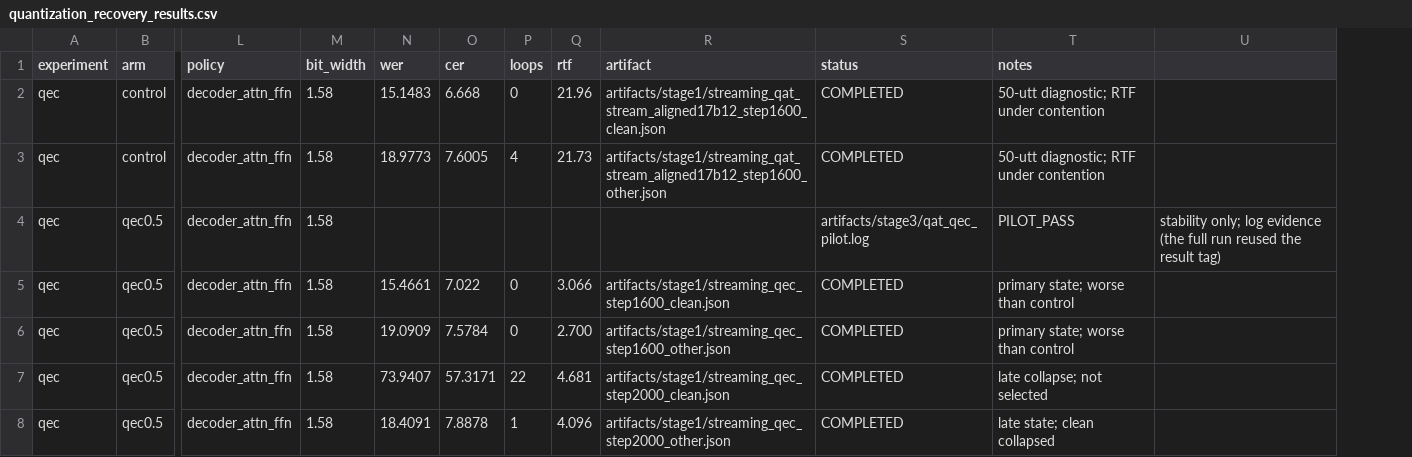
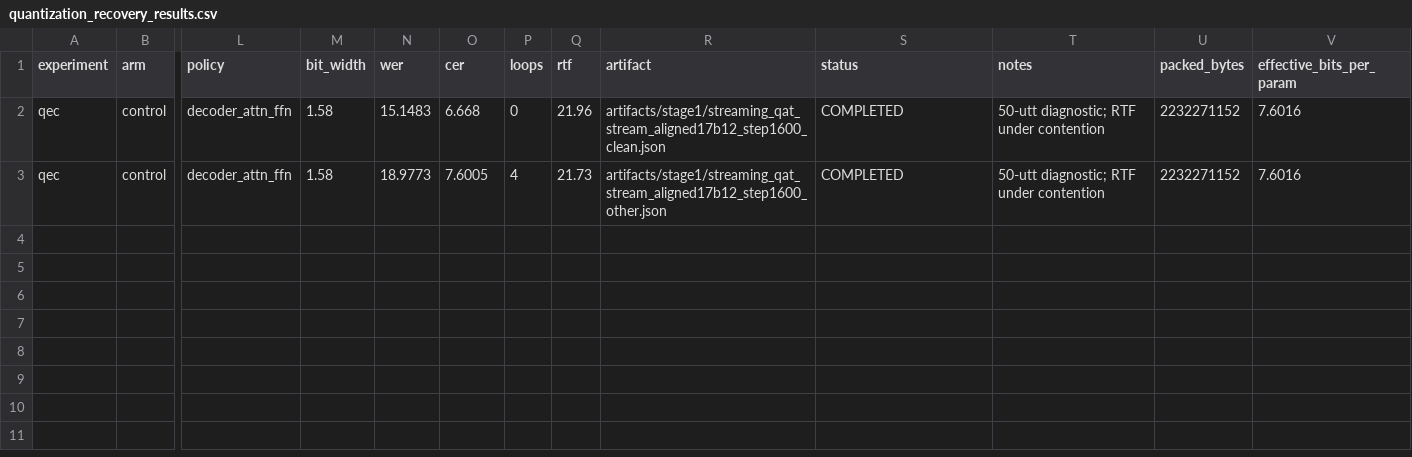
Before and after one commit to Gunjan00001/ASR-1-bit-qwen-R2T2-approach, a CSV file: docs/quantization_recovery_results.csv, drawn as a sheet; only a part is shown, gaps mark what is left out; removed rows and columns are numbered as before the commit, all else as after; rows hold the shown columns only; the diff names each change by its address in the sheet, - before the commit and + after, or states it on an @@ line.

Commit message:
results(qec): measure packed size and record runtime caveat
Co-authored-by: CommandCodeBot <noreply@commandcode.ai>

```diff
--- a/docs/quantization_recovery_results.csv
+++ b/docs/quantization_recovery_results.csv
-column U, empty
+column U (packed_bytes), rows 2-3: 2232271152 | 2232271152
+column V (effective_bits_per_param), rows 2-3: 7.6016 | 7.6016
-row 4: qec | qec0.5 | decoder_attn_ffn | 1.58 |  |  |  |  |  | artifacts/stage3/qat_qec_pilot.log | PILOT_PASS | stability only; log evidence (the full run reused the result tag)
-row 5: qec | qec0.5 | decoder_attn_ffn | 1.58 | 15.4661 | 7.022 | 0 | 3.066 | artifacts/stage1/streaming_qec_step1600_clean.json | COMPLETED | primary state; worse than control
-row 6: qec | qec0.5 | decoder_attn_ffn | 1.58 | 19.0909 | 7.5784 | 0 | 2.700 | artifacts/stage1/streaming_qec_step1600_other.json | COMPLETED | primary state; worse than control
-row 7: qec | qec0.5 | decoder_attn_ffn | 1.58 | 73.9407 | 57.3171 | 22 | 4.681 | artifacts/stage1/streaming_qec_step2000_clean.json | COMPLETED | late collapse; not selected
-row 8: qec | qec0.5 | decoder_attn_ffn | 1.58 | 18.4091 | 7.8878 | 1 | 4.096 | artifacts/stage1/streaming_qec_step2000_other.json | COMPLETED | late state; clean collapsed
```
Also changed, not shown: 3 other files.
